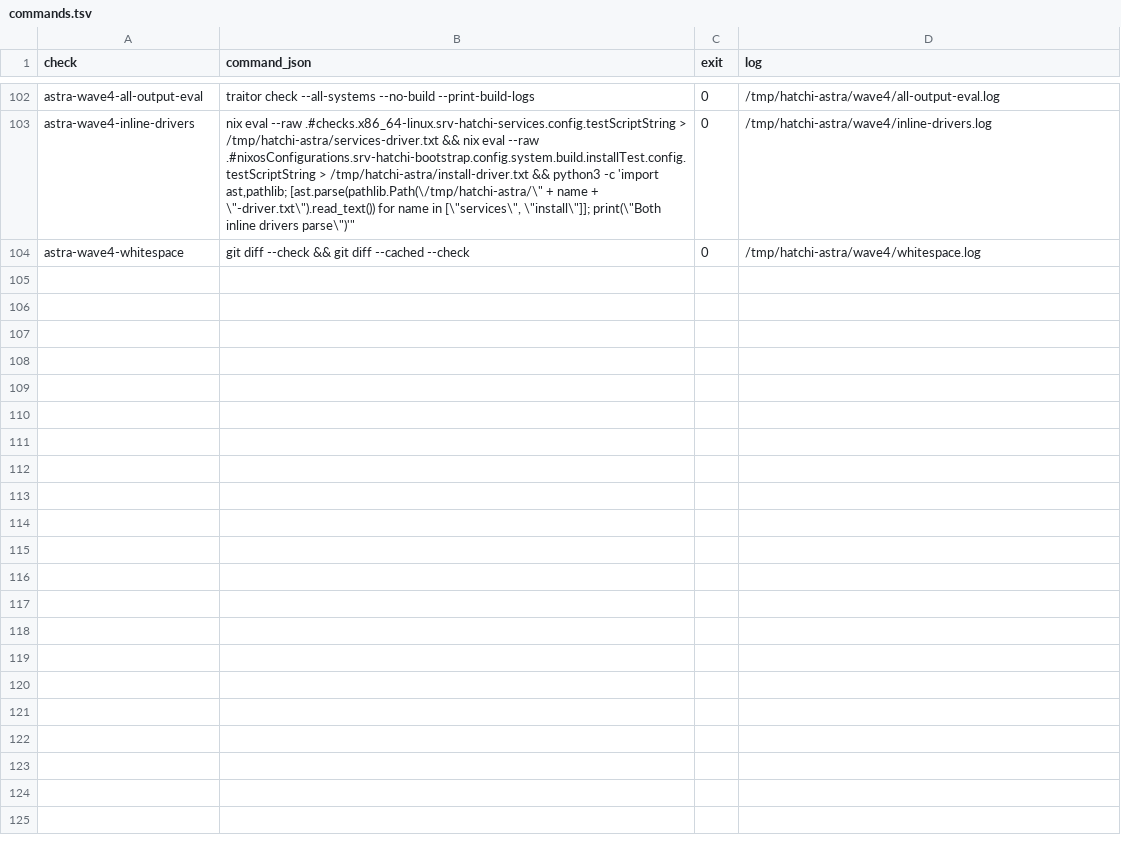
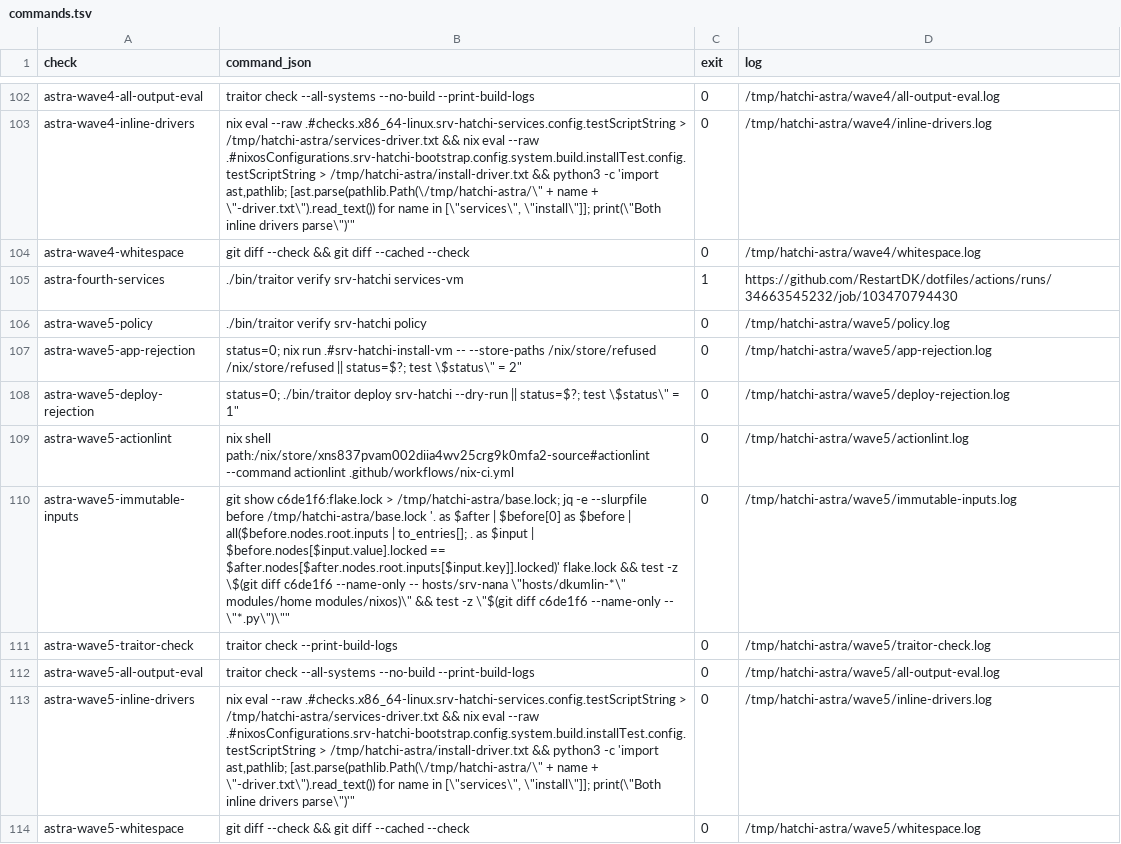
Before and after one commit to RestartDK/dotfiles, a TSV file: docs/srv-hatchi/commands.tsv, drawn as a sheet; only a part is shown, gaps mark what is left out.

Commit message:
fix(srv-hatchi): enable declarative AdGuard rewrites

```diff
--- a/docs/srv-hatchi/commands.tsv
+++ b/docs/srv-hatchi/commands.tsv
@@ -104 +104,11 @@ astra-wave4-inline-drivers	"nix eval --raw .#checks.x86_64-linux.srv-hatchi-serv
 astra-wave4-whitespace	"git diff --check && git diff --cached --check"	0	/tmp/hatchi-astra/wave4/whitespace.log
+astra-fourth-services	"./bin/traitor verify srv-hatchi services-vm"	1	https://github.com/RestartDK/dotfiles/actions/runs/34663545232/job/103470794430
+astra-wave5-policy	"./bin/traitor verify srv-hatchi policy"	0	/tmp/hatchi-astra/wave5/policy.log
+astra-wave5-app-rejection	"status=0; nix run .#srv-hatchi-install-vm -- --store-paths /nix/store/refused /nix/store/refused || status=$?; test \"$status\" = 2"	0	/tmp/hatchi-astra/wave5/app-rejection.log
+astra-wave5-deploy-rejection	"status=0; ./bin/traitor deploy srv-hatchi --dry-run || status=$?; test \"$status\" = 1"	0	/tmp/hatchi-astra/wave5/deploy-rejection.log
+astra-wave5-actionlint	"nix shell path:/nix/store/xns837pvam002diia4wv25crg9k0mfa2-source#actionlint --command actionlint .github/workflows/nix-ci.yml"	0	/tmp/hatchi-astra/wave5/actionlint.log
+astra-wave5-immutable-inputs	"git show c6de1f6:flake.lock > /tmp/hatchi-astra/base.lock; jq -e --slurpfile before /tmp/hatchi-astra/base.lock '. as $after | $before[0] as $before | all($before.nodes.root.inputs | to_entries[]; . as $input | $before.nodes[$input.value].locked == $after.nodes[$after.nodes.root.inputs[$input.key]].locked)' flake.lock && test -z \"$(git diff c6de1f6 --name-only -- hosts/srv-nana \"hosts/dkumlin-*\" modules/home modules/nixos)\" && test -z \"$(git diff c6de1f6 --name-only -- \"*.py\")\""	0	/tmp/hatchi-astra/wave5/immutable-inputs.log
+astra-wave5-traitor-check	"traitor check --print-build-logs"	0	/tmp/hatchi-astra/wave5/traitor-check.log
+astra-wave5-all-output-eval	"traitor check --all-systems --no-build --print-build-logs"	0	/tmp/hatchi-astra/wave5/all-output-eval.log
+astra-wave5-inline-drivers	"nix eval --raw .#checks.x86_64-linux.srv-hatchi-services.config.testScriptString > /tmp/hatchi-astra/services-driver.txt && nix eval --raw .#nixosConfigurations.srv-hatchi-bootstrap.config.system.build.installTest.config.testScriptString > /tmp/hatchi-astra/install-driver.txt && python3 -c 'import ast,pathlib; [ast.parse(pathlib.Path(\"/tmp/hatchi-astra/\" + name + \"-driver.txt\").read_text()) for name in [\"services\", \"install\"]]; print(\"Both inline drivers parse\")'"	0	/tmp/hatchi-astra/wave5/inline-drivers.log
+astra-wave5-whitespace	"git diff --check && git diff --cached --check"	0	/tmp/hatchi-astra/wave5/whitespace.log
```
Also changed, not shown: docs/srv-hatchi/decisions.tsv, 5 other files.
